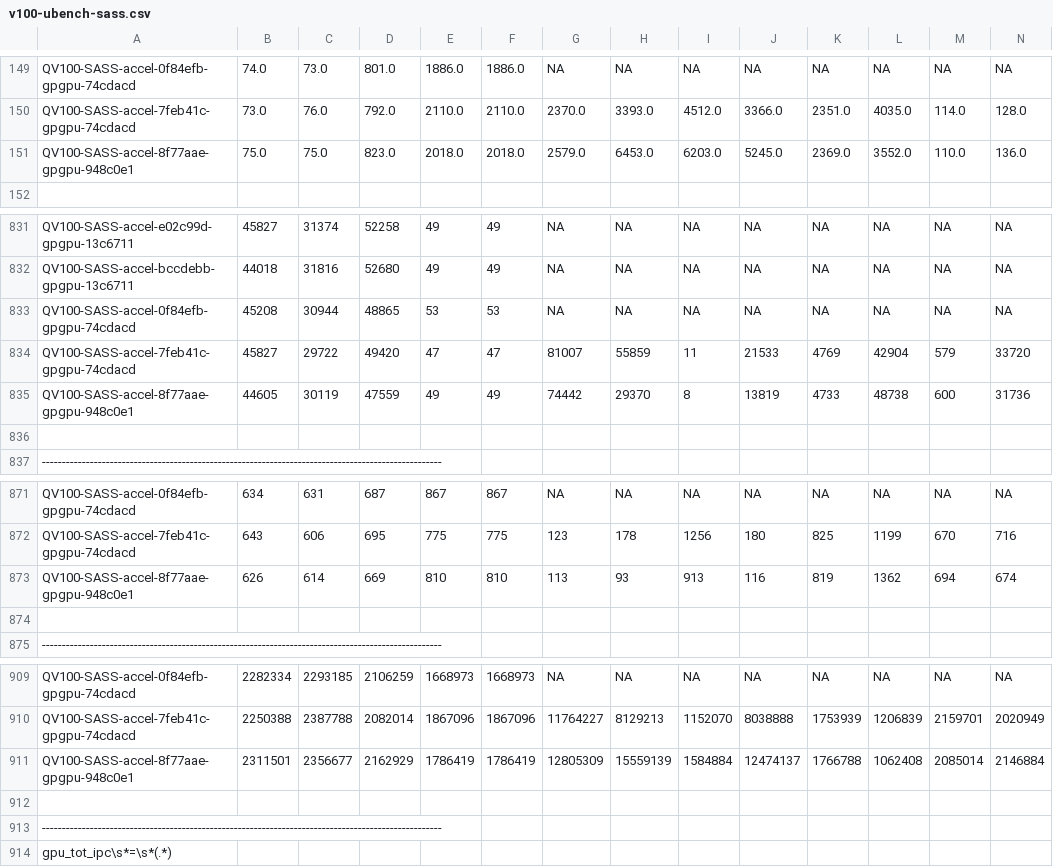
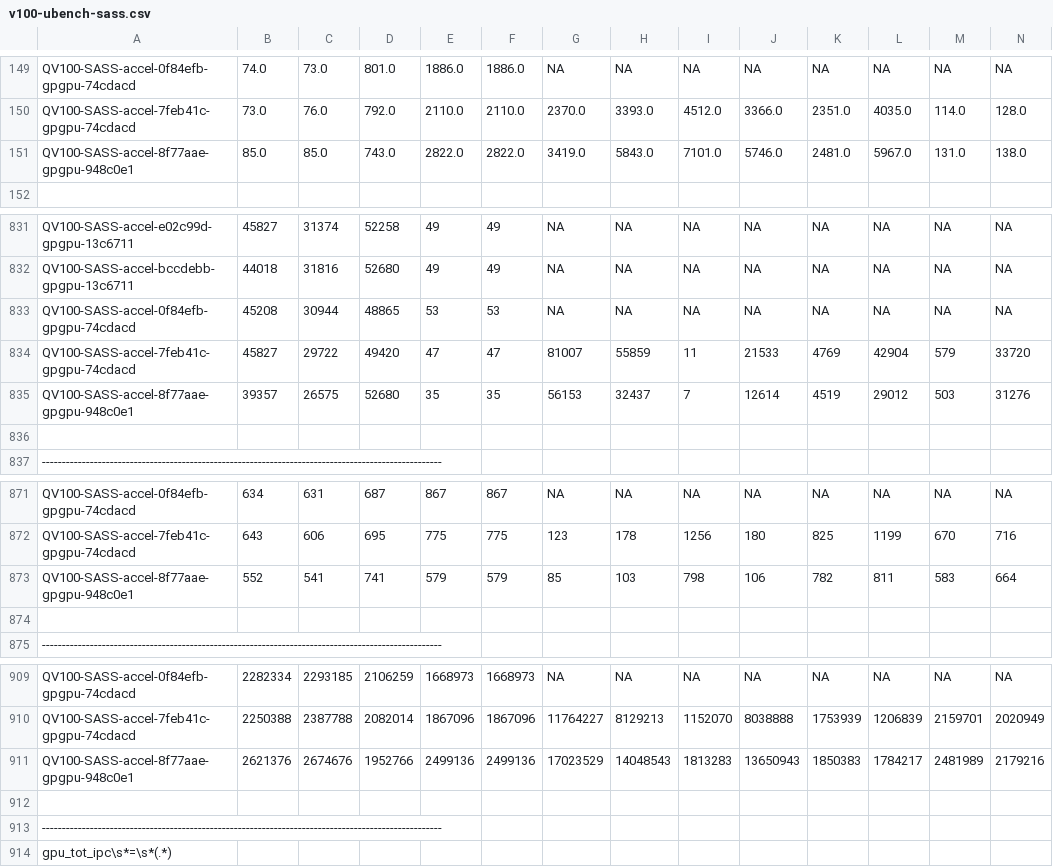
Before and after one commit to accel-sim/statistics-archive, a CSV file: ubench/v100-ubench-sass.csv, drawn as a sheet; only a part is shown, gaps mark what is left out; removed rows and columns are numbered as before the commit, all else as after; rows hold the shown columns only; the diff names each change by its address in the sheet, - before the commit and + after, or states it on an @@ line.

```diff
--- a/ubench/v100-ubench-sass.csv
+++ b/ubench/v100-ubench-sass.csv
-row 151: QV100-SASS-accel-8f77aae-gpgpu-948c0e1 | 75.0 | 75.0 | 823.0 | 2018.0 | 2018.0 | 2579.0 | 6453.0 | 6203.0 | 5245.0 | 2369.0 | 3552.0 | 110.0 | 136.0
+row 151: QV100-SASS-accel-8f77aae-gpgpu-948c0e1 | 85.0 | 85.0 | 743.0 | 2822.0 | 2822.0 | 3419.0 | 5843.0 | 7101.0 | 5746.0 | 2481.0 | 5967.0 | 131.0 | 138.0
-row 835: QV100-SASS-accel-8f77aae-gpgpu-948c0e1 | 44605 | 30119 | 47559 | 49 | 49 | 74442 | 29370 | 8 | 13819 | 4733 | 48738 | 600 | 31736
+row 835: QV100-SASS-accel-8f77aae-gpgpu-948c0e1 | 39357 | 26575 | 52680 | 35 | 35 | 56153 | 32437 | 7 | 12614 | 4519 | 29012 | 503 | 31276
-row 873: QV100-SASS-accel-8f77aae-gpgpu-948c0e1 | 626 | 614 | 669 | 810 | 810 | 113 | 93 | 913 | 116 | 819 | 1362 | 694 | 674
+row 873: QV100-SASS-accel-8f77aae-gpgpu-948c0e1 | 552 | 541 | 741 | 579 | 579 | 85 | 103 | 798 | 106 | 782 | 811 | 583 | 664
-row 911: QV100-SASS-accel-8f77aae-gpgpu-948c0e1 | 2311501 | 2356677 | 2162929 | 1786419 | 1786419 | 12805309 | 15559139 | 1584884 | 12474137 | 1766788 | 1062408 | 2085014 | 2146884
+row 911: QV100-SASS-accel-8f77aae-gpgpu-948c0e1 | 2621376 | 2674676 | 1952766 | 2499136 | 2499136 | 17023529 | 14048543 | 1813283 | 13650943 | 1850383 | 1784217 | 2481989 | 2179216
```
Also changed, not shown: ubench/ampere-ubench-sass.csv, ubench/turing-ubench-sass.csv.
